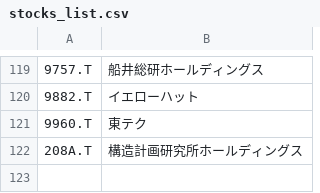
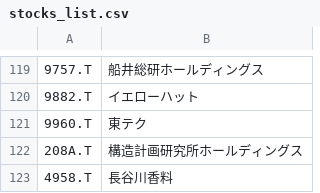
Before and after one commit to ksrita33-gh/high-dividend-tracker, a CSV file: data/stocks_list.csv, drawn as a sheet; only a part is shown, gaps mark what is left out; the diff names each change by its address in the sheet, - before the commit and + after, or states it on an @@ line.

Commit message:
feat: add 4958.T 長谷川香料

```diff
--- a/data/stocks_list.csv
+++ b/data/stocks_list.csv
+row 123: 4958.T | 長谷川香料
```
Also changed, not shown: 1 other file.
